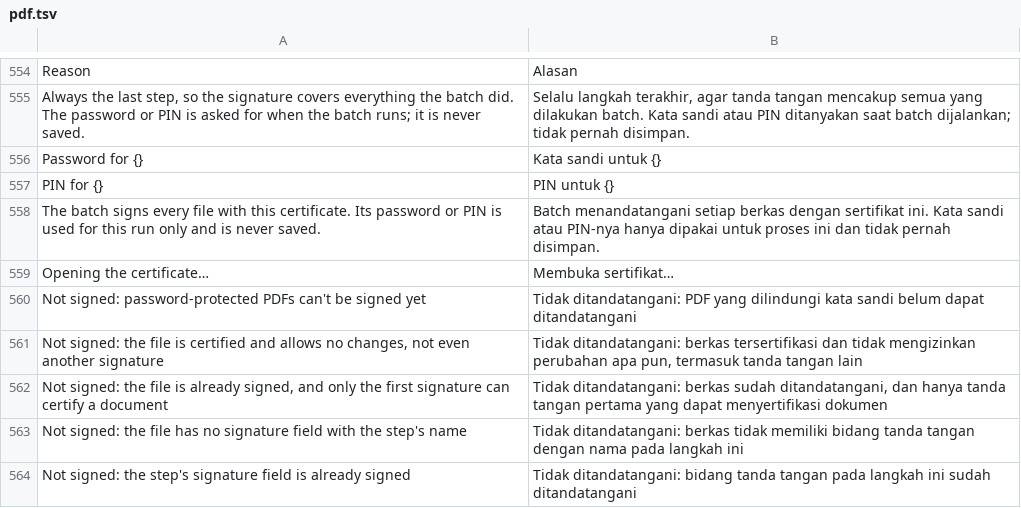
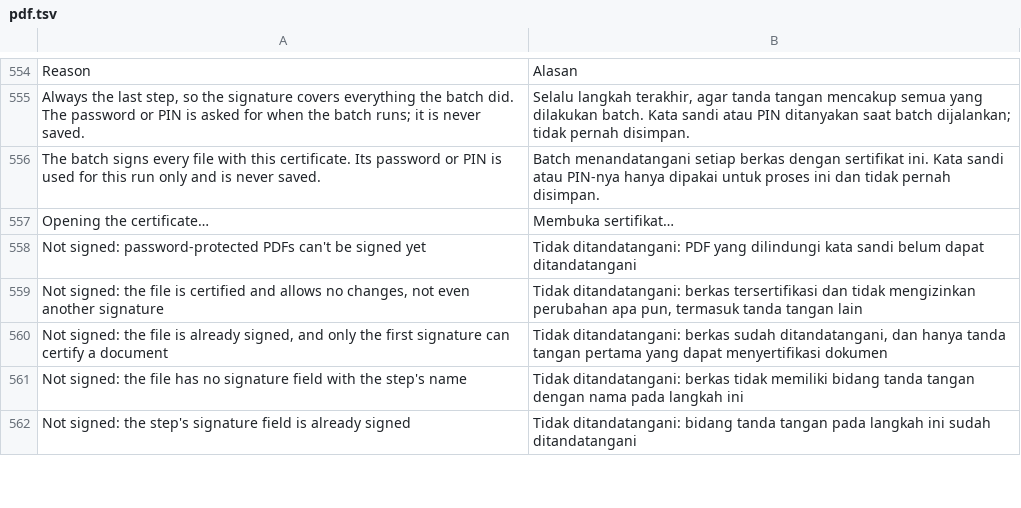
Before and after one commit to dzulfikar08/kantor, a TSV file: crates/kantor_ui/i18n/pdf.tsv, drawn as a sheet; only a part is shown, gaps mark what is left out; the diff names each change by its address in the sheet, - before the commit and + after, or states it on an @@ line.

```diff
--- a/crates/kantor_ui/i18n/pdf.tsv
+++ b/crates/kantor_ui/i18n/pdf.tsv
-row 556: Password for {} | Kata sandi untuk {}
-row 557: PIN for {} | PIN untuk {}
```
Also changed, not shown: 1 other file.
